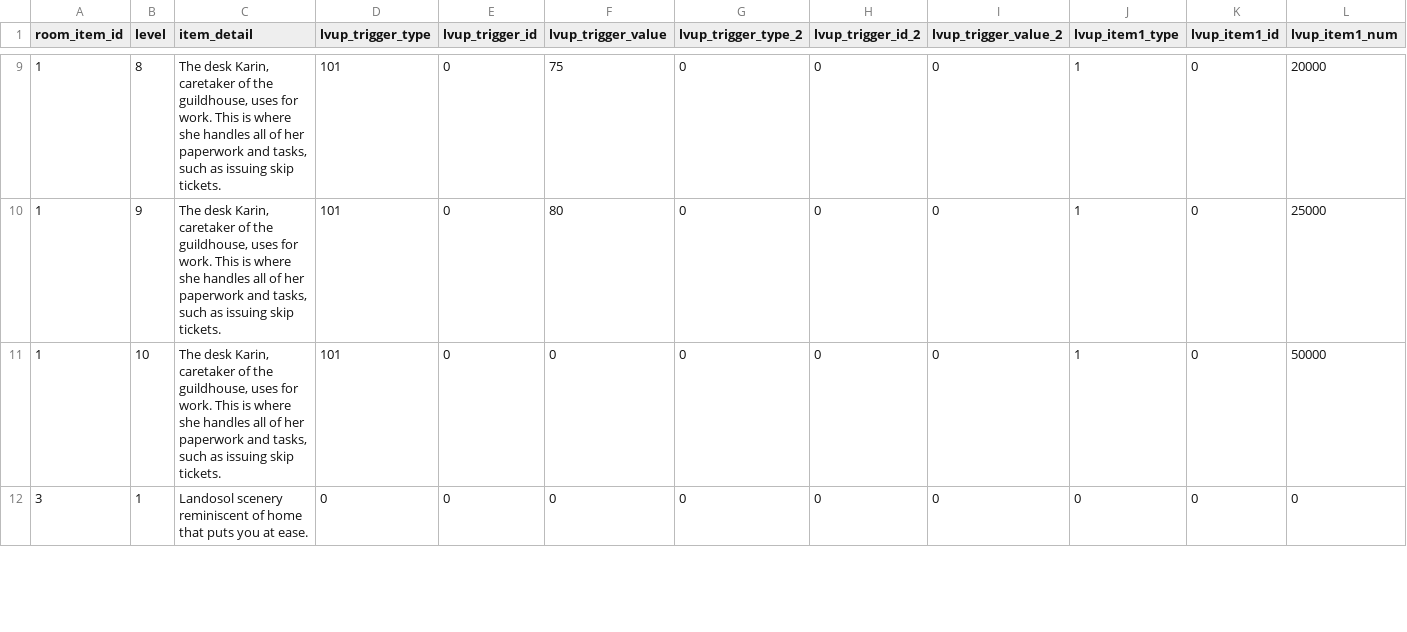
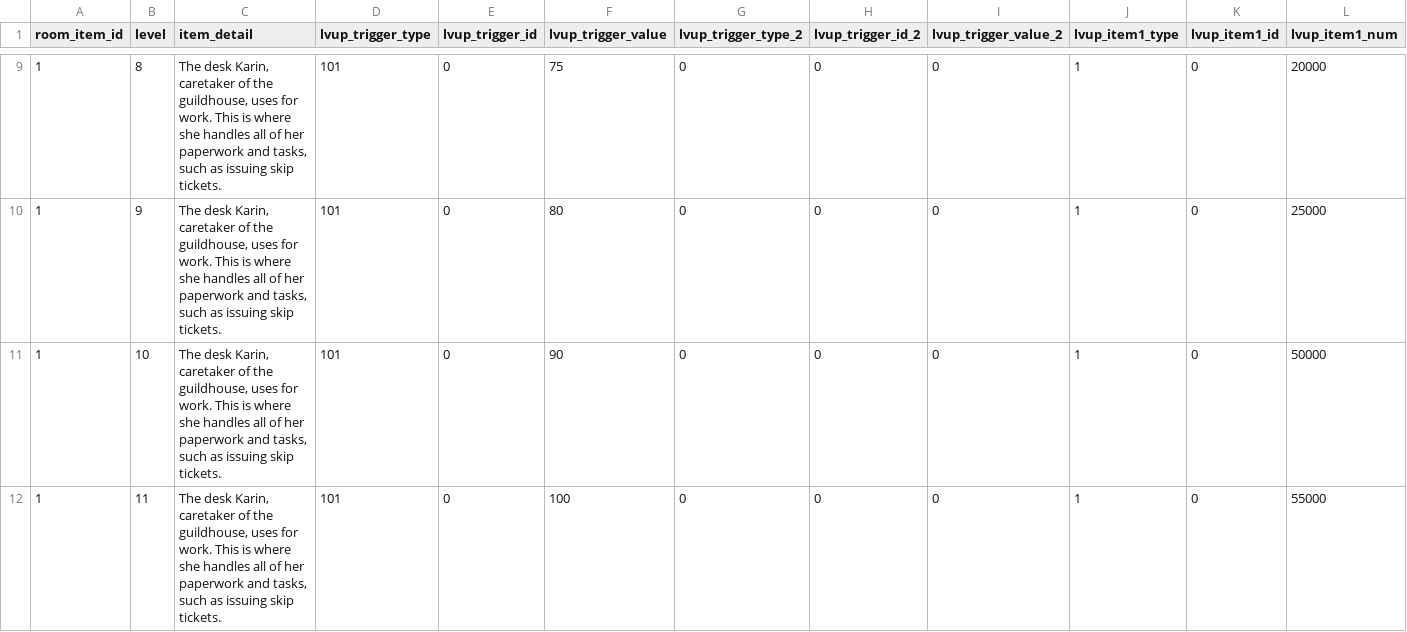
Before and after one commit to FabulousCupcake/en_redive_master_db_diff, a CSV file: room_item_detail.csv, drawn as a sheet; only a part is shown, gaps mark what is left out; the shorter side is filled out with more unchanged rows; rows hold the shown columns only; the diff covers the shown part only; the diff names each change by its address in the sheet, - before the commit and + after, or states it on an @@ line.

```diff
--- a/room_item_detail.csv
+++ b/room_item_detail.csv
-F11 (lvup_trigger_value): 0
+F11 (lvup_trigger_value): 90
+row 12: 1 | 11 | The desk Karin, caretaker of the guildhouse, uses for work. This is where she handles all of her paperwork and tasks, such as issuing skip tickets. | 101 | 0 | 100 | 0 | 0 | 0 | 1 | 0 | 55000
```
Also changed, not shown: 11 added rows and 3 edited cells elsewhere in this file, clan_battle_boss_group.csv, clan_battle_period_rank_reward.csv, 20 other files.
